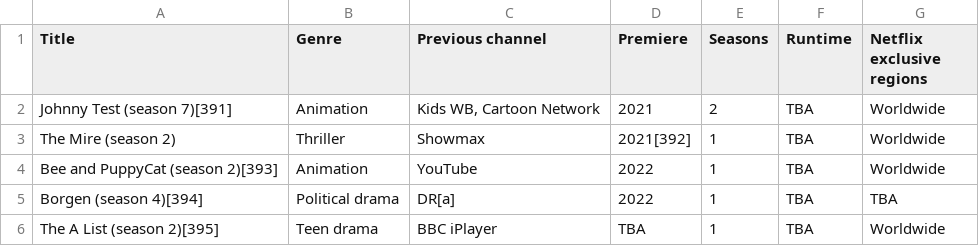
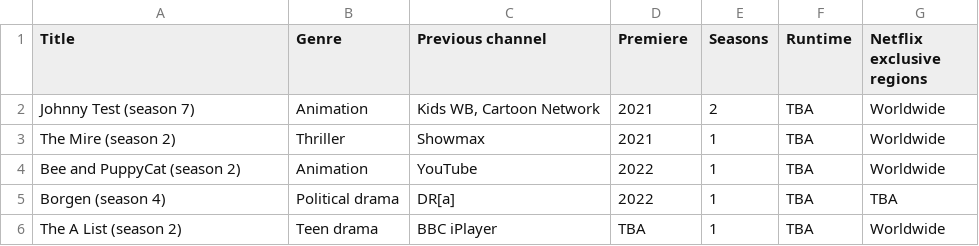
Before and after one commit to Fynn-Mehrens/original-content-eda, a CSV file: datasets/netflix/table-34.csv, drawn as a sheet.

Commit message:
Update table-34.csv

```diff
--- a/datasets/netflix/table-34.csv
+++ b/datasets/netflix/table-34.csv
@@ -1,6 +1,6 @@
 Title,Genre,Previous channel,Premiere,Seasons,Runtime,Netflix exclusive regions
-Johnny Test (season 7)[391],Animation,"Kids WB, Cartoon Network",2021,2,TBA,Worldwide
-The Mire (season 2),Thriller,Showmax,2021[392],1,TBA,Worldwide
-Bee and PuppyCat (season 2)[393],Animation,YouTube,2022,1,TBA,Worldwide
-Borgen (season 4)[394],Political drama,DR[a],2022,1,TBA,TBA
-The A List (season 2)[395],Teen drama,BBC iPlayer,TBA,1,TBA,Worldwide
+Johnny Test (season 7),Animation,"Kids WB, Cartoon Network",2021,2,TBA,Worldwide
+The Mire (season 2),Thriller,Showmax,2021,1,TBA,Worldwide
+Bee and PuppyCat (season 2),Animation,YouTube,2022,1,TBA,Worldwide
+Borgen (season 4),Political drama,DR[a],2022,1,TBA,TBA
+The A List (season 2),Teen drama,BBC iPlayer,TBA,1,TBA,Worldwide
```
